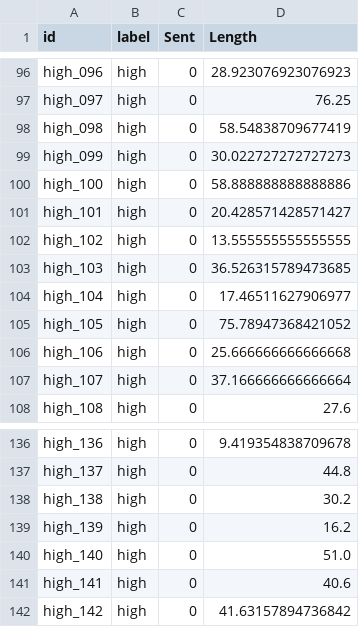
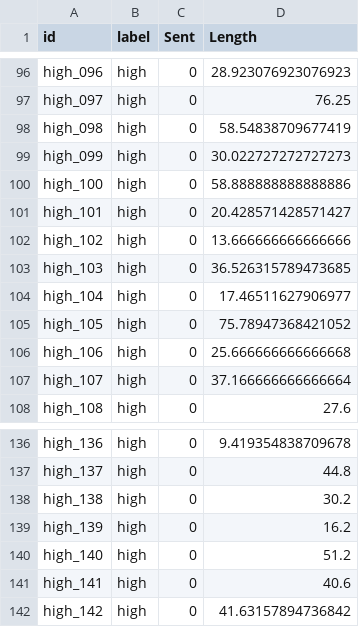
Before and after one commit to R-Niloy/Multi-dimensional-Natural-Language-Processing-Framework, a CSV file: labeled.csv, drawn as a sheet; only a part is shown, gaps mark what is left out.

```diff
--- a/labeled.csv
+++ b/labeled.csv
@@ -101,3 +101,3 @@ high_100,high,0,58.888888888888886
 high_101,high,0,20.428571428571427
-high_102,high,0,13.555555555555555
+high_102,high,0,13.666666666666666
 high_103,high,0,36.526315789473685
@@ -139,3 +139,3 @@ high_138,high,0,30.2
 high_139,high,0,16.2
-high_140,high,0,51.0
+high_140,high,0,51.2
 high_141,high,0,40.6
```
Also changed, not shown: 1 other file.
